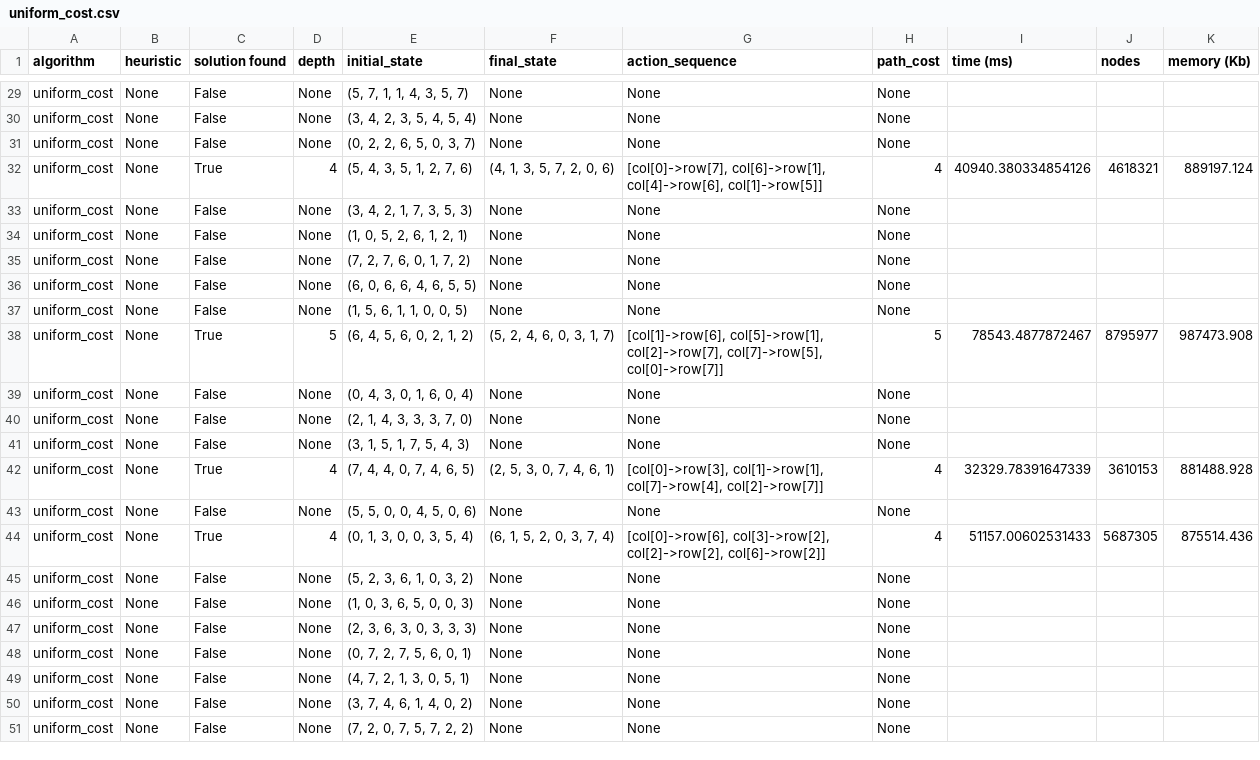
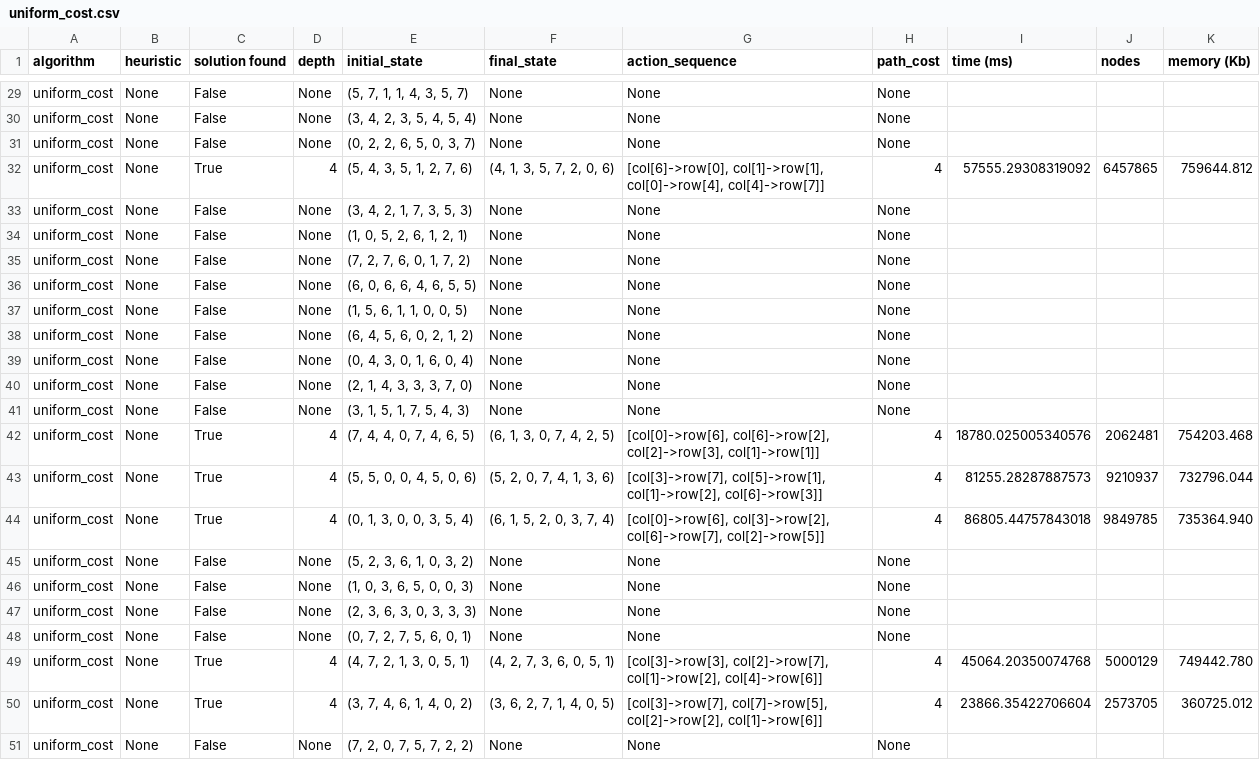
Before and after one commit to CompG05/search, a CSV file: reports/solutions/eight_queens/uniform_cost.csv, drawn as a sheet; only a part is shown, gaps mark what is left out; the diff covers the shown part only.

```diff
--- a/reports/solutions/eight_queens/uniform_cost.csv
+++ b/reports/solutions/eight_queens/uniform_cost.csv
@@ -31,3 +31,3 @@ uniform_cost,None,False,None,"(3, 4, 2, 3, 5, 4, 5, 4)","None","None",None
 uniform_cost,None,False,None,"(0, 2, 2, 6, 5, 0, 3, 7)","None","None",None
-uniform_cost,None,True,4,"(5, 4, 3, 5, 1, 2, 7, 6)","(4, 1, 3, 5, 7, 2, 0, 6)","[col[0]->row[7], col[6]->row[1], col[4]->row[6], col[1]->row[5]]",4,40940.380334854126,4618321,889197.124
+uniform_cost,None,True,4,"(5, 4, 3, 5, 1, 2, 7, 6)","(4, 1, 3, 5, 7, 2, 0, 6)","[col[6]->row[0], col[1]->row[1], col[0]->row[4], col[4]->row[7]]",4,57555.29308319092,6457865,759644.812
 uniform_cost,None,False,None,"(3, 4, 2, 1, 7, 3, 5, 3)","None","None",None
@@ -37,3 +37,3 @@ uniform_cost,None,False,None,"(6, 0, 6, 6, 4, 6, 5, 5)","None","None",None
 uniform_cost,None,False,None,"(1, 5, 6, 1, 1, 0, 0, 5)","None","None",None
-uniform_cost,None,True,5,"(6, 4, 5, 6, 0, 2, 1, 2)","(5, 2, 4, 6, 0, 3, 1, 7)","[col[1]->row[6], col[5]->row[1], col[2]->row[7], col[7]->row[5], col[0]->row[7]]",5,78543.4877872467,8795977,987473.908
+uniform_cost,None,False,None,"(6, 4, 5, 6, 0, 2, 1, 2)","None","None",None
 uniform_cost,None,False,None,"(0, 4, 3, 0, 1, 6, 0, 4)","None","None",None
@@ -41,5 +41,5 @@ uniform_cost,None,False,None,"(2, 1, 4, 3, 3, 3, 7, 0)","None","None",None
 uniform_cost,None,False,None,"(3, 1, 5, 1, 7, 5, 4, 3)","None","None",None
-uniform_cost,None,True,4,"(7, 4, 4, 0, 7, 4, 6, 5)","(2, 5, 3, 0, 7, 4, 6, 1)","[col[0]->row[3], col[1]->row[1], col[7]->row[4], col[2]->row[7]]",4,32329.78391647339,3610153,881488.928
-uniform_cost,None,False,None,"(5, 5, 0, 0, 4, 5, 0, 6)","None","None",None
-uniform_cost,None,True,4,"(0, 1, 3, 0, 0, 3, 5, 4)","(6, 1, 5, 2, 0, 3, 7, 4)","[col[0]->row[6], col[3]->row[2], col[2]->row[2], col[6]->row[2]]",4,51157.00602531433,5687305,875514.436
+uniform_cost,None,True,4,"(7, 4, 4, 0, 7, 4, 6, 5)","(6, 1, 3, 0, 7, 4, 2, 5)","[col[0]->row[6], col[6]->row[2], col[2]->row[3], col[1]->row[1]]",4,18780.025005340576,2062481,754203.468
+uniform_cost,None,True,4,"(5, 5, 0, 0, 4, 5, 0, 6)","(5, 2, 0, 7, 4, 1, 3, 6)","[col[3]->row[7], col[5]->row[1], col[1]->row[2], col[6]->row[3]]",4,81255.28287887573,9210937,732796.044
+uniform_cost,None,True,4,"(0, 1, 3, 0, 0, 3, 5, 4)","(6, 1, 5, 2, 0, 3, 7, 4)","[col[0]->row[6], col[3]->row[2], col[6]->row[7], col[2]->row[5]]",4,86805.44757843018,9849785,735364.940
 uniform_cost,None,False,None,"(5, 2, 3, 6, 1, 0, 3, 2)","None","None",None
@@ -48,4 +48,4 @@ uniform_cost,None,False,None,"(2, 3, 6, 3, 0, 3, 3, 3)","None","None",None
 uniform_cost,None,False,None,"(0, 7, 2, 7, 5, 6, 0, 1)","None","None",None
-uniform_cost,None,False,None,"(4, 7, 2, 1, 3, 0, 5, 1)","None","None",None
-uniform_cost,None,False,None,"(3, 7, 4, 6, 1, 4, 0, 2)","None","None",None
+uniform_cost,None,True,4,"(4, 7, 2, 1, 3, 0, 5, 1)","(4, 2, 7, 3, 6, 0, 5, 1)","[col[3]->row[3], col[2]->row[7], col[1]->row[2], col[4]->row[6]]",4,45064.20350074768,5000129,749442.780
+uniform_cost,None,True,4,"(3, 7, 4, 6, 1, 4, 0, 2)","(3, 6, 2, 7, 1, 4, 0, 5)","[col[3]->row[7], col[7]->row[5], col[2]->row[2], col[1]->row[6]]",4,23866.35422706604,2573705,360725.012
 uniform_cost,None,False,None,"(7, 2, 0, 7, 5, 7, 2, 2)","None","None",None
```
Also changed, not shown: 2 added rows, 2 removed rows and 50 edited cells elsewhere in this file, reports/solutions/eight_queens/greedy_best_first.csv, reports/solutions/eight_queens/iterative_deepening.csv, 8 other files.
